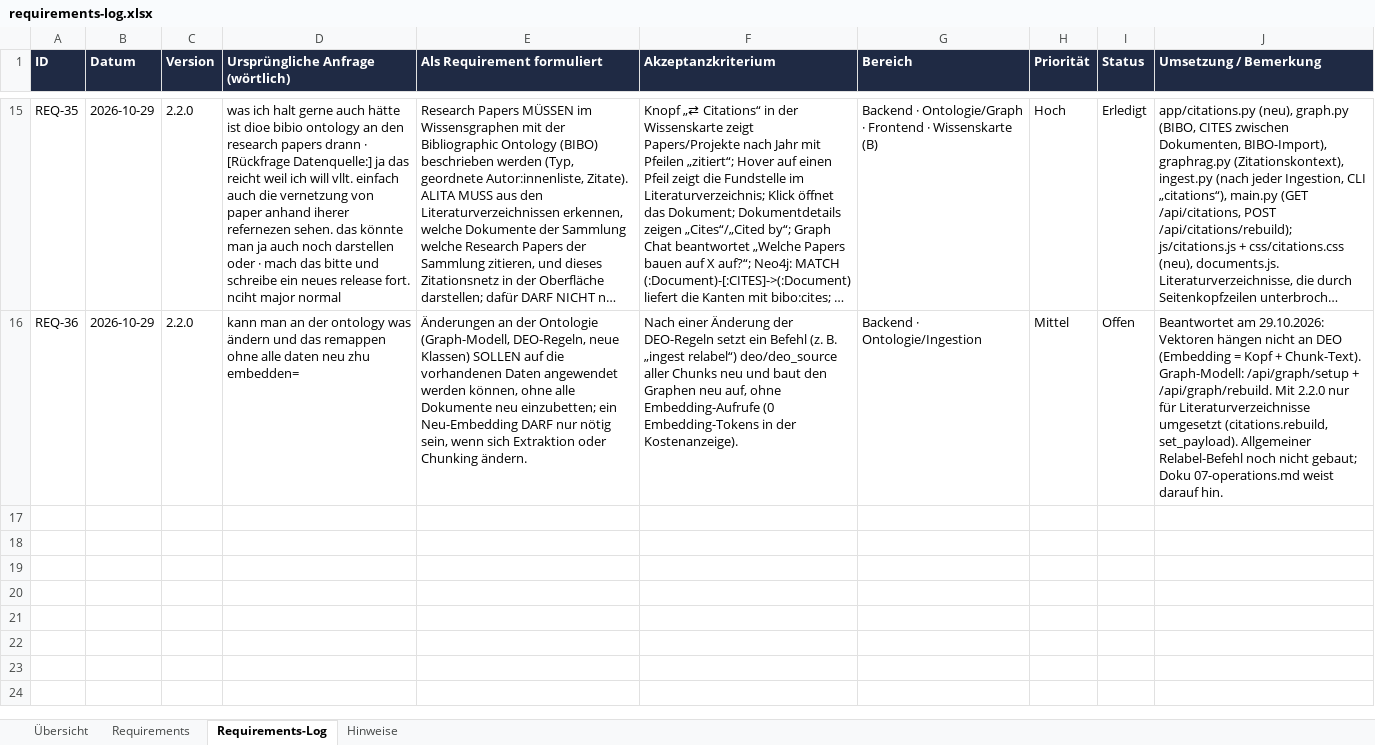
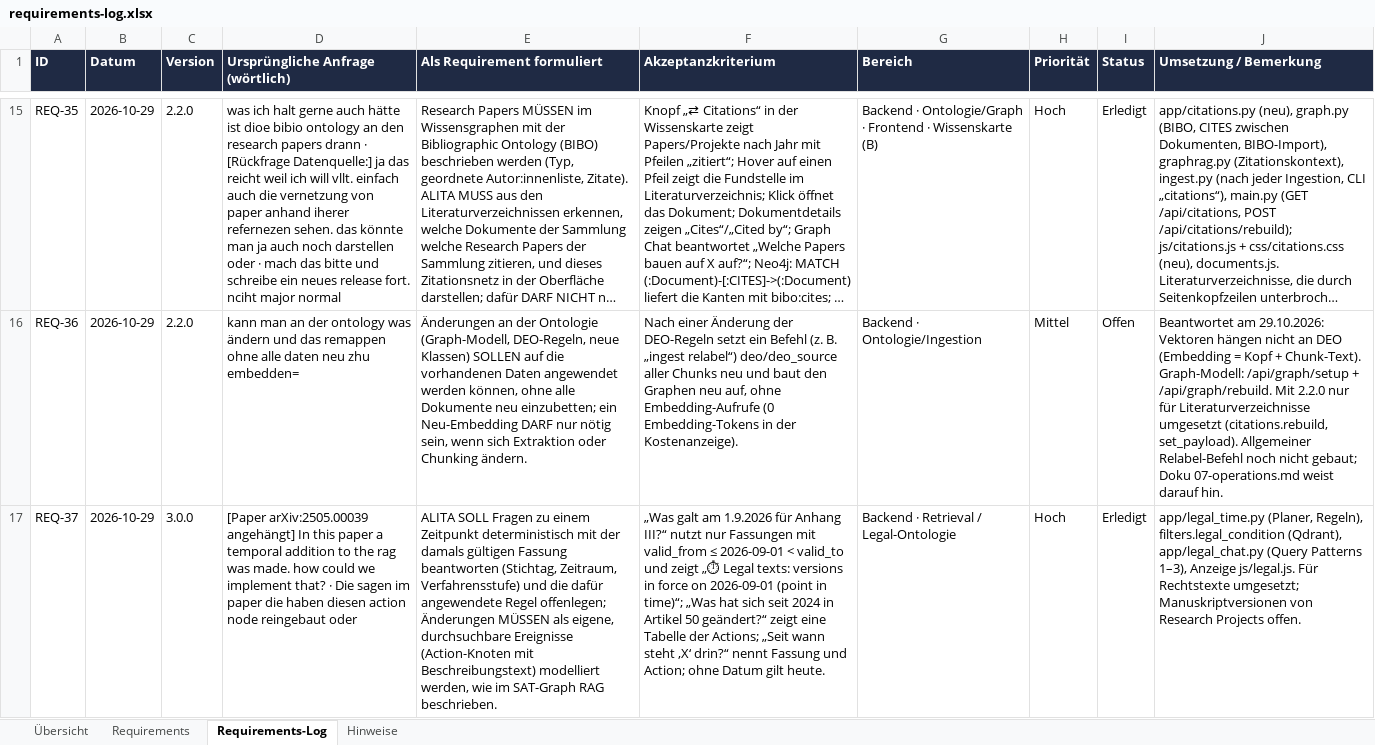
Before and after one commit to ProDigi-Repo/ALITA, an Excel workbook: docs/requirements-log.xlsx, sheet Requirements-Log, drawn as a sheet; only a part is shown, gaps mark what is left out; long unchanged cells end in …; values as stored, in another font and other column widths than the file's, no borders; the diff covers the shown part only; the diff names each change by its address in the sheet, - before the commit and + after, or states it on an @@ line.

```diff
--- a/docs/requirements-log.xlsx (sheet Requirements-Log)
+++ b/docs/requirements-log.xlsx (sheet Requirements-Log)
+row 17: REQ-37 | 2026-10-29 | 3.0.0 | [Paper arXiv:2505.00039 angehängt] In this paper a temporal addition to the rag was made. how could we implement that? · Die sagen im paper die haben diesen action node reingebaut oder | ALITA SOLL Fragen zu einem Zeitpunkt deterministisch mit der damals gültigen Fassung beantworten (Stichtag, Zeitraum, Verfahrensstufe) und die dafür angewendete Regel offenlegen; Änderungen MÜSSEN als eigene, durchsuchbare Ereignisse (Action-Knoten mit Beschreibungstext) modelliert werden, wie im SAT-Graph RAG beschrieben. | „Was galt am 1.9.2026 für Anhang III?“ nutzt nur Fassungen mit valid_from ≤ 2026-09-01 < valid_to und zeigt „⏱ Legal texts: versions in force on 2026-09-01 (point in time)“; „Was hat sich seit 2024 in Artikel 50 geändert?“ zeigt eine Tabelle der Actions; „Seit wann steht ‚X‘ drin?“ nennt Fassung und Action; ohne Datum gilt heute. | Backend · Retrieval / Legal-Ontologie | Hoch | Erledigt | app/legal_time.py (Planer, Regeln), filters.legal_condition (Qdrant), app/legal_chat.py (Query Patterns 1–3), Anzeige js/legal.js. Für Rechtstexte umgesetzt; Manuskriptversionen von Research Projects offen.
```
Also changed, not shown: 3 added rows elsewhere in this sheet, sheet Requirements, sheet Übersicht, sheet Hinweise, 55 other files.
